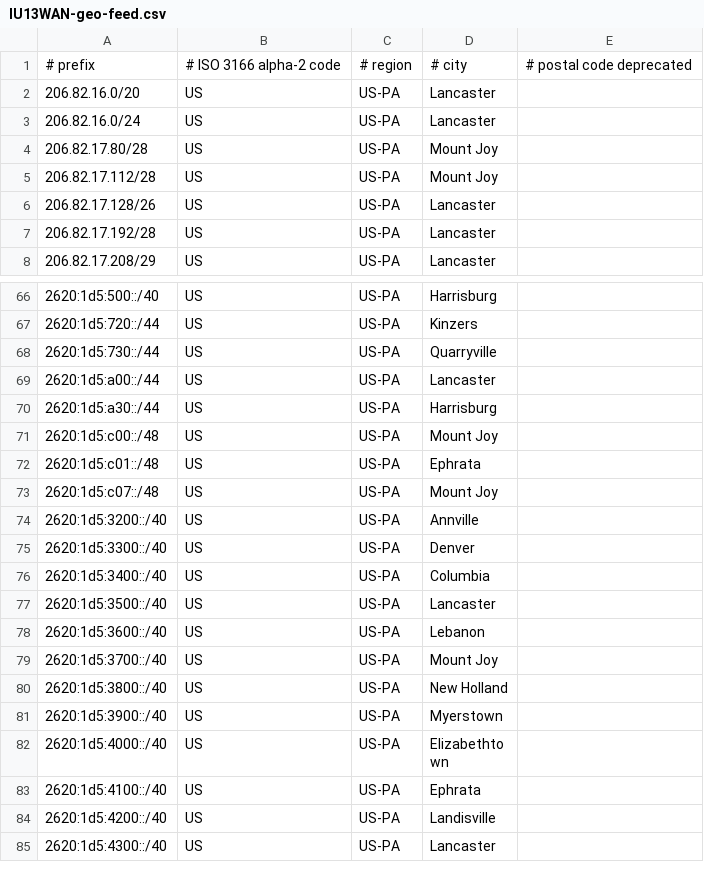
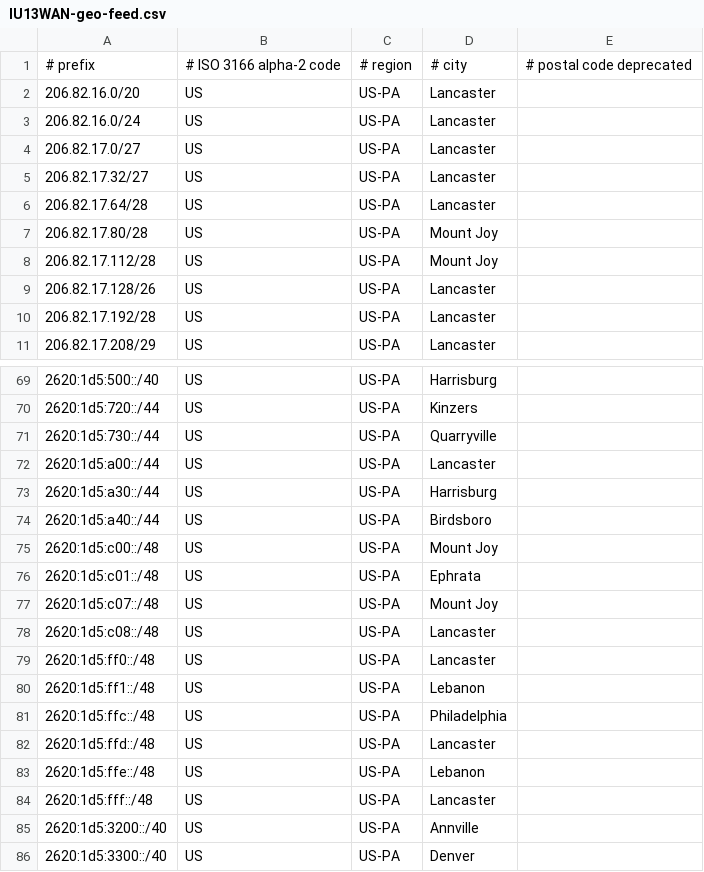
Before and after one commit to bakerds/IU13WAN-geo-feed, a CSV file: IU13WAN-geo-feed.csv, drawn as a sheet; only a part is shown, gaps mark what is left out; the shorter side is filled out with more unchanged rows.

Commit message:
Update IU13WAN-geo-feed.csv

```diff
--- a/IU13WAN-geo-feed.csv
+++ b/IU13WAN-geo-feed.csv
@@ -3,2 +3,5 @@
 206.82.16.0/24,US,US-PA,Lancaster,
+206.82.17.0/27,US,US-PA,Lancaster,
+206.82.17.32/27,US,US-PA,Lancaster,
+206.82.17.64/28,US,US-PA,Lancaster,
 206.82.17.80/28,US,US-PA,Mount Joy,
@@ -70,2 +73,3 @@
 2620:1d5:a30::/44,US,US-PA,Harrisburg,
+2620:1d5:a40::/44,US,US-PA,Birdsboro,
 2620:1d5:c00::/48,US,US-PA,Mount Joy,
@@ -73,2 +77,9 @@
 2620:1d5:c07::/48,US,US-PA,Mount Joy,
+2620:1d5:c08::/48,US,US-PA,Lancaster,
+2620:1d5:ff0::/48,US,US-PA,Lancaster,
+2620:1d5:ff1::/48,US,US-PA,Lebanon,
+2620:1d5:ffc::/48,US,US-PA,Philadelphia,
+2620:1d5:ffd::/48,US,US-PA,Lancaster,
+2620:1d5:ffe::/48,US,US-PA,Lebanon,
+2620:1d5:fff::/48,US,US-PA,Lancaster,
 2620:1d5:3200::/40,US,US-PA,Annville,
```
